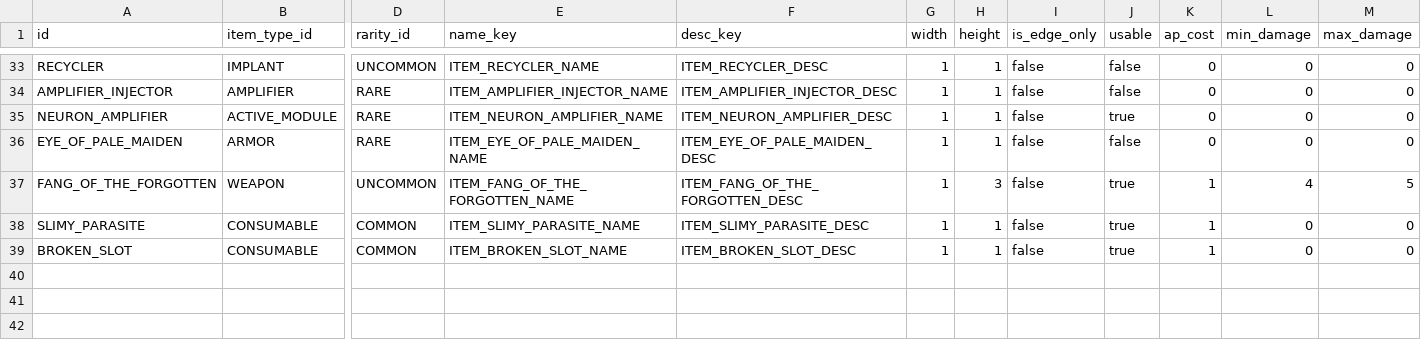
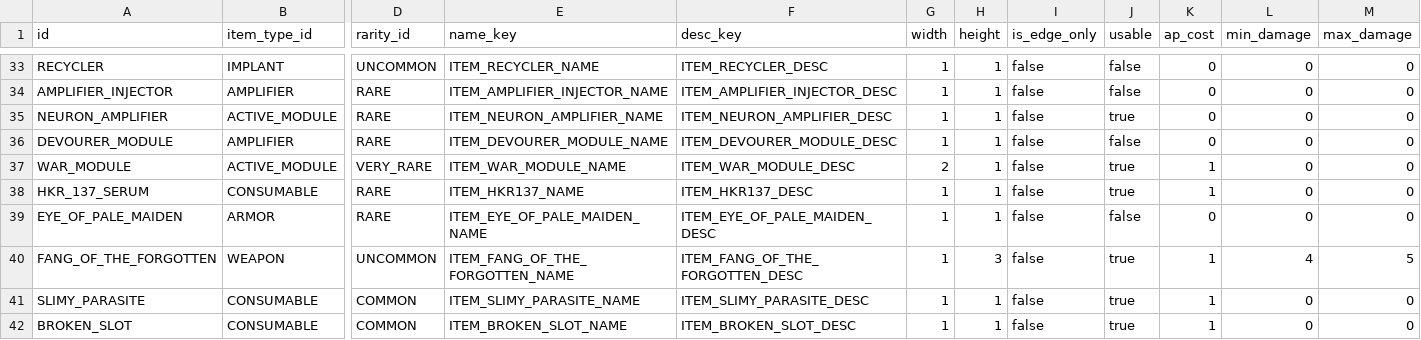
Before and after one commit to vtyurin89/framewrack_v1, a CSV file: data/items.csv, drawn as a sheet; only a part is shown, gaps mark what is left out; rows hold the shown columns only; the diff names each change by its address in the sheet, - before the commit and + after, or states it on an @@ line.

Commit message:
feat: new items

```diff
--- a/data/items.csv
+++ b/data/items.csv
+row 36: DEVOURER_MODULE | AMPLIFIER | RARE | ITEM_DEVOURER_MODULE_NAME | ITEM_DEVOURER_MODULE_DESC | 1 | 1 | false | false | 0 | 0 | 0
+row 37: WAR_MODULE | ACTIVE_MODULE | VERY_RARE | ITEM_WAR_MODULE_NAME | ITEM_WAR_MODULE_DESC | 2 | 1 | false | true | 1 | 0 | 0
+row 38: HKR_137_SERUM | CONSUMABLE | RARE | ITEM_HKR137_NAME | ITEM_HKR137_DESC | 1 | 1 | false | true | 1 | 0 | 0
```
Also changed, not shown: data/trait_catalog.csv, data/traits.csv, 6 other files.
